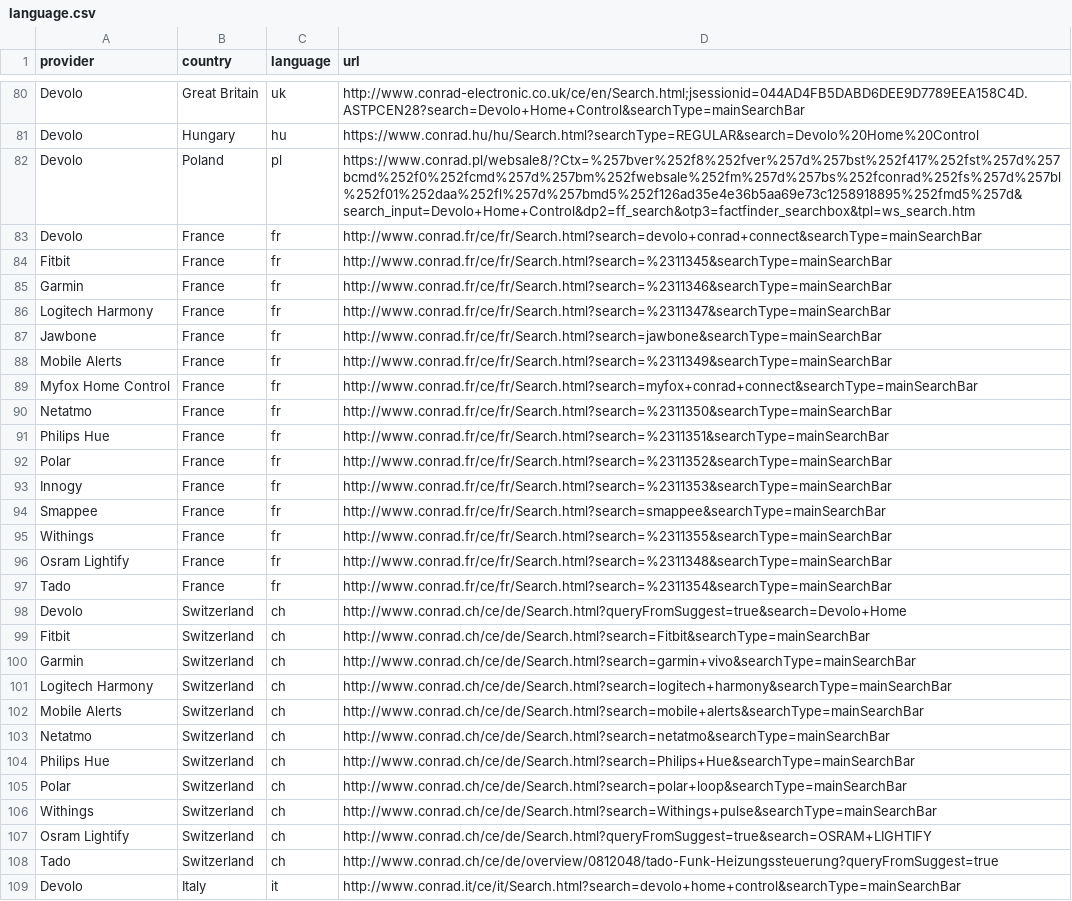
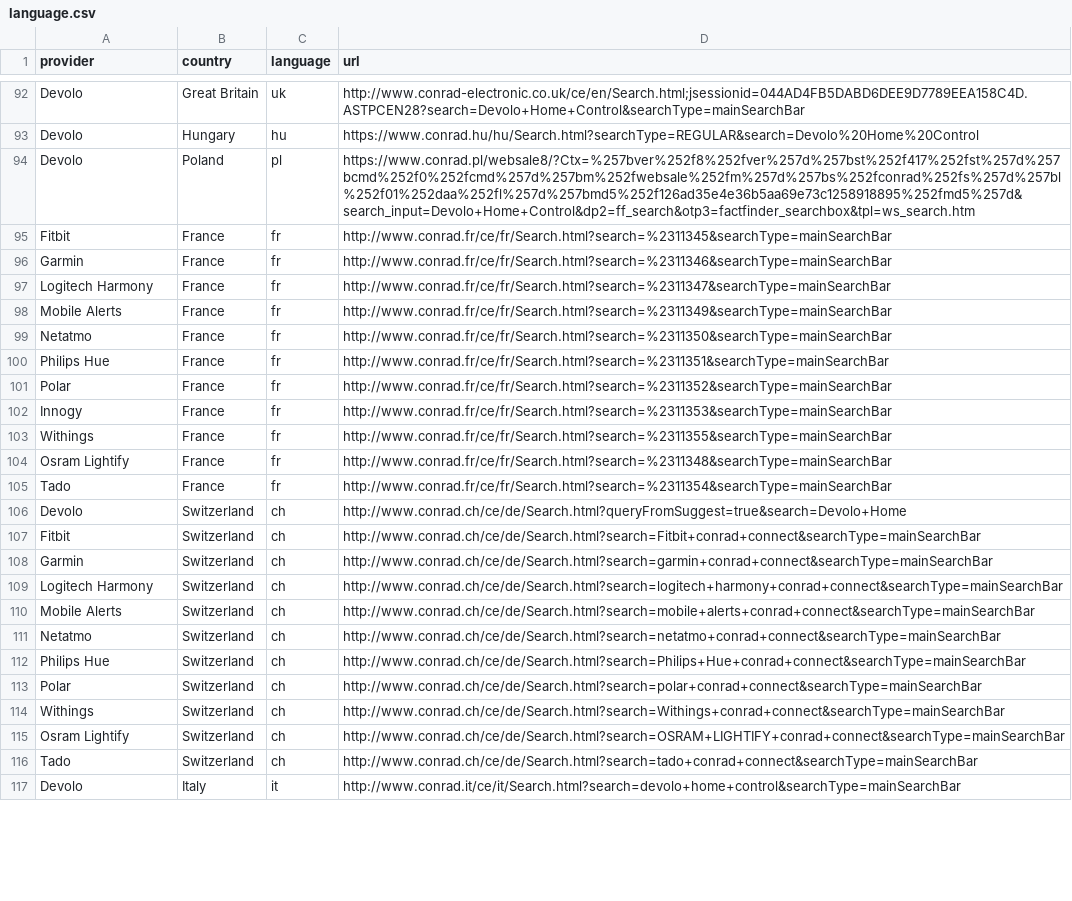
Before and after one commit to ConradConnect/language, a CSV file: language.csv, drawn as a sheet; only a part is shown, gaps mark what is left out; the diff covers the shown part only.

Commit message:
Update language.csv

```diff
--- a/language.csv
+++ b/language.csv
@@ -82,3 +94,2 @@ Devolo,Hungary,hu,https://www.conrad.hu/hu/Search.html?searchType=REGULAR&search
 Devolo,Poland,pl,https://www.conrad.pl/websale8/?Ctx=%257bver%252f8%252fver%257d%257bst%252f417%252fst%257d%257bcmd%252f0%252fcmd%257d%257bm%252fwebsale%252fm%257d%257bs%252fconrad%252fs%257d%257bl%252f01%252daa%252fl%257d%257bmd5%252f126ad35e4e36b5aa69e73c1258918895%252fmd5%257d&search_input=Devolo+Home+Control&dp2=ff_search&otp3=factfinder_searchbox&tpl=ws_search.htm
-Devolo,France,fr,http://www.conrad.fr/ce/fr/Search.html?search=devolo+conrad+connect&searchType=mainSearchBar
 Fitbit,France,fr,http://www.conrad.fr/ce/fr/Search.html?search=%2311345&searchType=mainSearchBar
@@ -86,5 +97,3 @@ Garmin,France,fr,http://www.conrad.fr/ce/fr/Search.html?search=%2311346&searchTy
 Logitech Harmony,France,fr,http://www.conrad.fr/ce/fr/Search.html?search=%2311347&searchType=mainSearchBar
-Jawbone,France,fr,http://www.conrad.fr/ce/fr/Search.html?search=jawbone&searchType=mainSearchBar
 Mobile Alerts,France,fr,http://www.conrad.fr/ce/fr/Search.html?search=%2311349&searchType=mainSearchBar
-Myfox Home Control,France,fr,http://www.conrad.fr/ce/fr/Search.html?search=myfox+conrad+connect&searchType=mainSearchBar
 Netatmo,France,fr,http://www.conrad.fr/ce/fr/Search.html?search=%2311350&searchType=mainSearchBar
@@ -93,3 +102,2 @@ Polar,France,fr,http://www.conrad.fr/ce/fr/Search.html?search=%2311352&searchTyp
 Innogy,France,fr,http://www.conrad.fr/ce/fr/Search.html?search=%2311353&searchType=mainSearchBar
-Smappee,France,fr,http://www.conrad.fr/ce/fr/Search.html?search=smappee&searchType=mainSearchBar
 Withings,France,fr,http://www.conrad.fr/ce/fr/Search.html?search=%2311355&searchType=mainSearchBar
@@ -98,12 +106,12 @@ Tado,France,fr,http://www.conrad.fr/ce/fr/Search.html?search=%2311354&searchType
 Devolo,Switzerland,ch,http://www.conrad.ch/ce/de/Search.html?queryFromSuggest=true&search=Devolo+Home
-Fitbit,Switzerland,ch,http://www.conrad.ch/ce/de/Search.html?search=Fitbit&searchType=mainSearchBar
-Garmin,Switzerland,ch,http://www.conrad.ch/ce/de/Search.html?search=garmin+vivo&searchType=mainSearchBar
-Logitech Harmony,Switzerland,ch,http://www.conrad.ch/ce/de/Search.html?search=logitech+harmony&searchType=mainSearchBar
-Mobile Alerts,Switzerland,ch,http://www.conrad.ch/ce/de/Search.html?search=mobile+alerts&searchType=mainSearchBar
-Netatmo,Switzerland,ch,http://www.conrad.ch/ce/de/Search.html?search=netatmo&searchType=mainSearchBar
-Philips Hue,Switzerland,ch,http://www.conrad.ch/ce/de/Search.html?search=Philips+Hue&searchType=mainSearchBar
-Polar,Switzerland,ch,http://www.conrad.ch/ce/de/Search.html?search=polar+loop&searchType=mainSearchBar
-Withings,Switzerland,ch,http://www.conrad.ch/ce/de/Search.html?search=Withings+pulse&searchType=mainSearchBar
-Osram Lightify,Switzerland,ch,http://www.conrad.ch/ce/de/Search.html?queryFromSuggest=true&search=OSRAM+LIGHTIFY
-Tado,Switzerland,ch,http://www.conrad.ch/ce/de/overview/0812048/tado-Funk-Heizungssteuerung?queryFromSuggest=true
+Fitbit,Switzerland,ch,http://www.conrad.ch/ce/de/Search.html?search=Fitbit+conrad+connect&searchType=mainSearchBar
+Garmin,Switzerland,ch,http://www.conrad.ch/ce/de/Search.html?search=garmin+conrad+connect&searchType=mainSearchBar
+Logitech Harmony,Switzerland,ch,http://www.conrad.ch/ce/de/Search.html?search=logitech+harmony+conrad+connect&searchType=mainSearchBar
+Mobile Alerts,Switzerland,ch,http://www.conrad.ch/ce/de/Search.html?search=mobile+alerts+conrad+connect&searchType=mainSearchBar
+Netatmo,Switzerland,ch,http://www.conrad.ch/ce/de/Search.html?search=netatmo+conrad+connect&searchType=mainSearchBar
+Philips Hue,Switzerland,ch,http://www.conrad.ch/ce/de/Search.html?search=Philips+Hue+conrad+connect&searchType=mainSearchBar
+Polar,Switzerland,ch,http://www.conrad.ch/ce/de/Search.html?search=polar+conrad+connect&searchType=mainSearchBar
+Withings,Switzerland,ch,http://www.conrad.ch/ce/de/Search.html?search=Withings+conrad+connect&searchType=mainSearchBar
+Osram Lightify,Switzerland,ch,http://www.conrad.ch/ce/de/Search.html?search=OSRAM+LIGHTIFY+conrad+connect&searchType=mainSearchBar
+Tado,Switzerland,ch,http://www.conrad.ch/ce/de/Search.html?search=tado+conrad+connect&searchType=mainSearchBar
 Devolo,Italy,it,http://www.conrad.it/ce/it/Search.html?search=devolo+home+control&searchType=mainSearchBar
```
Also changed, not shown: 13 added rows, 1 removed row and 8 edited cells elsewhere in this file.
